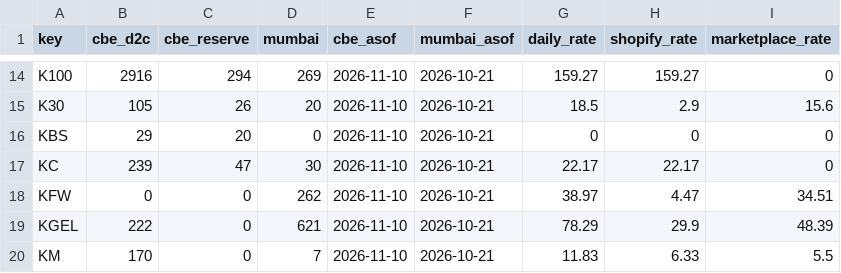
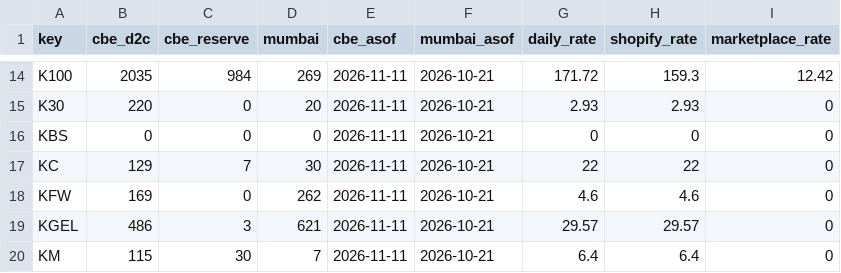
Before and after one commit to dmauravedic/auravedic-performance-os, a CSV file: data/warehouse_stock.csv, drawn as a sheet; only a part is shown, gaps mark what is left out; the diff covers the shown part only; the diff names each change by its address in the sheet, - before the commit and + after, or states it on an @@ line.

```diff
--- a/data/warehouse_stock.csv
+++ b/data/warehouse_stock.csv
-B14 (cbe_d2c): 2916
+B14 (cbe_d2c): 2035
-C14 (cbe_reserve): 294
+C14 (cbe_reserve): 984
-E14:E20 (cbe_asof): 2026-11-10
+E14:E20 (cbe_asof): 2026-11-11
-G14 (daily_rate): 159.27
+G14 (daily_rate): 171.72
-H14 (shopify_rate): 159.27
+H14 (shopify_rate): 159.3
-I14 (marketplace_rate): 0
+I14 (marketplace_rate): 12.42
-B15 (cbe_d2c): 105
+B15 (cbe_d2c): 220
-C15 (cbe_reserve): 26
+C15 (cbe_reserve): 0
-G15 (daily_rate): 18.5
+G15 (daily_rate): 2.93
-H15 (shopify_rate): 2.9
+H15 (shopify_rate): 2.93
-I15 (marketplace_rate): 15.6
+I15 (marketplace_rate): 0
-B16 (cbe_d2c): 29
+B16 (cbe_d2c): 0
-C16 (cbe_reserve): 20
+C16 (cbe_reserve): 0
-B17 (cbe_d2c): 239
+B17 (cbe_d2c): 129
-C17 (cbe_reserve): 47
+C17 (cbe_reserve): 7
-G17 (daily_rate): 22.17
+G17 (daily_rate): 22
-H17 (shopify_rate): 22.17
+H17 (shopify_rate): 22
-B18 (cbe_d2c): 0
+B18 (cbe_d2c): 169
-G18 (daily_rate): 38.97
+G18 (daily_rate): 4.6
-H18 (shopify_rate): 4.47
+H18 (shopify_rate): 4.6
-I18 (marketplace_rate): 34.51
+I18 (marketplace_rate): 0
-B19 (cbe_d2c): 222
+B19 (cbe_d2c): 486
-C19 (cbe_reserve): 0
+C19 (cbe_reserve): 3
-G19 (daily_rate): 78.29
+G19 (daily_rate): 29.57
-H19 (shopify_rate): 29.9
+H19 (shopify_rate): 29.57
-I19 (marketplace_rate): 48.39
+I19 (marketplace_rate): 0
-B20 (cbe_d2c): 170
+B20 (cbe_d2c): 115
-C20 (cbe_reserve): 0
+C20 (cbe_reserve): 30
-G20 (daily_rate): 11.83
+G20 (daily_rate): 6.4
-H20 (shopify_rate): 6.33
+H20 (shopify_rate): 6.4
-I20 (marketplace_rate): 5.5
+I20 (marketplace_rate): 0
```
Also changed, not shown: 137 edited cells elsewhere in this file, data/shopify_daily.csv.
